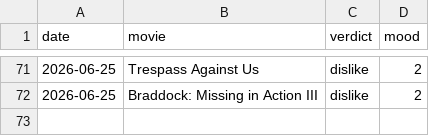
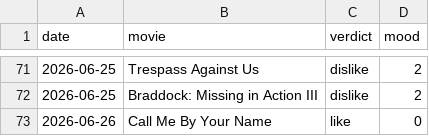
Before and after one commit to 10ay/kronkondile, a TSV file: data/movie_ratings.tsv, drawn as a sheet; only a part is shown, gaps mark what is left out.

```diff
--- a/data/movie_ratings.tsv
+++ b/data/movie_ratings.tsv
@@ -72 +72,2 @@ date	movie	verdict	mood
 2026-06-25	Braddock: Missing in Action III	dislike	2
+2026-06-26	Call Me By Your Name	like	0
```
Also changed, not shown: data/all_time_favorites.tsv, data/all_time_favorites_movies.tsv, 10 other files.
